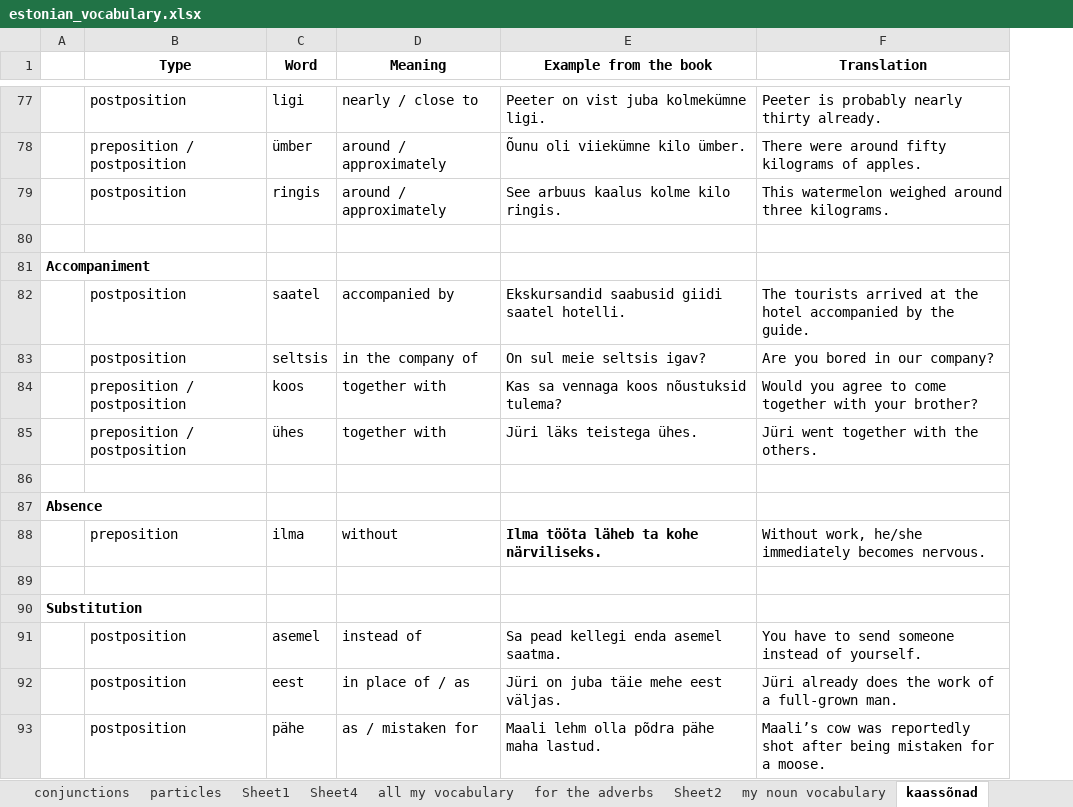
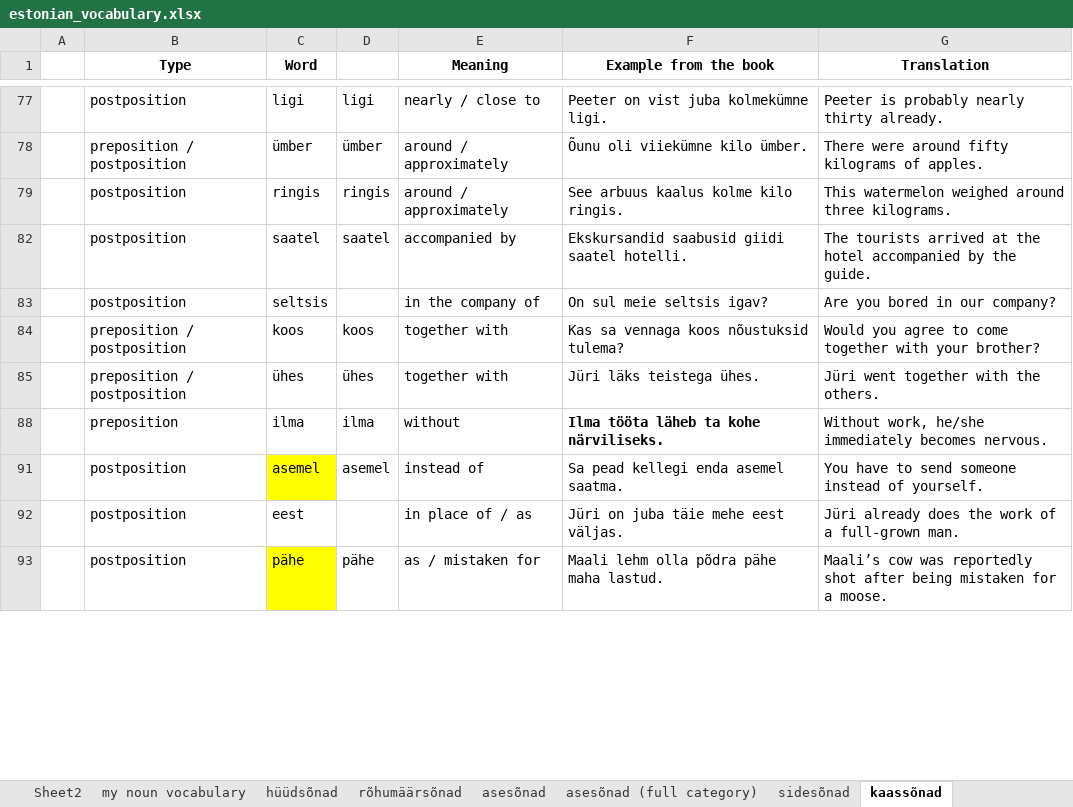
Before and after one commit to Vasilikii-B/Eesti-Keel-Testing, an Excel workbook: estonian_vocabulary.xlsx, sheet kaassõnad, drawn as a sheet; only a part is shown, gaps mark what is left out; values as stored, in another font and other column widths than the file's, no borders; conditional formats not drawn; removed rows and columns are numbered as before the commit, all else as after; the diff covers the shown part only; the diff names each change by its address in the sheet, - before the commit and + after, or states it on an @@ line.

```diff
--- a/estonian_vocabulary.xlsx (sheet kaassõnad)
+++ b/estonian_vocabulary.xlsx (sheet kaassõnad)
-sheet tab: Sheet4
-column A, empty
+column A, empty
+column D, rows 77-93: ligi | ümber | ringis | saatel |  | koos | ühes | ilma | asemel |  | pähe
-row 80: (empty)
-row 81: Accompaniment
-row 86: (empty)
-row 87: Absence
-row 89: (empty)
-row 90: Substitution
-C91 fill: none
+C91 fill: #FFFF00
-C93 fill: none
+C93 fill: #FFFF00
```
Also changed, not shown: 23 removed rows, 1 hidden or unhidden row, 16 edited cells and cell formats elsewhere in this sheet, sheet rõhumäärsõnad, sheet Sheet1, other sheet tabs, hidden cells, 1 other file.
